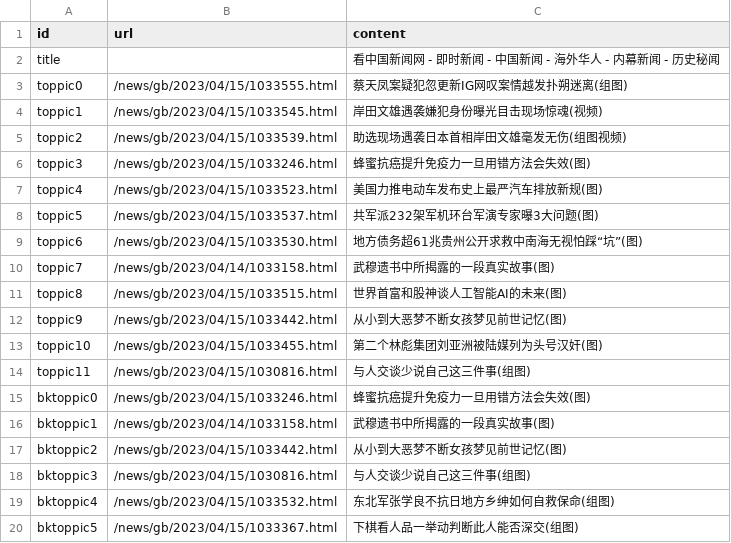
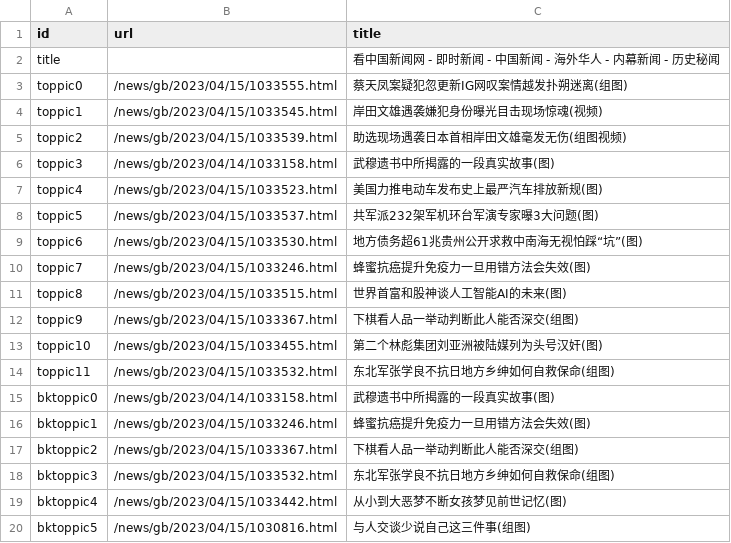
Before and after one commit to kakaba2009/golang, a CSV file: Program01/result.csv, drawn as a sheet.

Commit message:
id, url, title

```diff
--- a/Program01/result.csv
+++ b/Program01/result.csv
@@ -1,2 +1,2 @@
-id,url,content
+id,url,title
 title,,看中国新闻网 - 即时新闻 - 中国新闻 - 海外华人 - 内幕新闻 - 历史秘闻
@@ -5,3 +5,3 @@ toppic1,/news/gb/2023/04/15/1033545.html,岸田文雄遇袭嫌犯身份曝光目
 toppic2,/news/gb/2023/04/15/1033539.html,助选现场遇袭日本首相岸田文雄毫发无伤(组图视频)
-toppic3,/news/gb/2023/04/15/1033246.html,蜂蜜抗癌提升免疫力一旦用错方法会失效(图)
+toppic3,/news/gb/2023/04/14/1033158.html,武穆遗书中所揭露的一段真实故事(图)
 toppic4,/news/gb/2023/04/15/1033523.html,美国力推电动车发布史上最严汽车排放新规(图)
@@ -9,12 +9,12 @@ toppic5,/news/gb/2023/04/15/1033537.html,共军派232架军机环台军演专家
 toppic6,/news/gb/2023/04/15/1033530.html,地方债务超61兆贵州公开求救中南海无视怕踩“坑”(图)
-toppic7,/news/gb/2023/04/14/1033158.html,武穆遗书中所揭露的一段真实故事(图)
+toppic7,/news/gb/2023/04/15/1033246.html,蜂蜜抗癌提升免疫力一旦用错方法会失效(图)
 toppic8,/news/gb/2023/04/15/1033515.html,世界首富和股神谈人工智能AI的未来(图)
-toppic9,/news/gb/2023/04/15/1033442.html,从小到大恶梦不断女孩梦见前世记忆(图)
+toppic9,/news/gb/2023/04/15/1033367.html,下棋看人品一举动判断此人能否深交(组图)
 toppic10,/news/gb/2023/04/15/1033455.html,第二个林彪集团刘亚洲被陆媒列为头号汉奸(图)
-toppic11,/news/gb/2023/04/15/1030816.html,与人交谈少说自己这三件事(组图)
-bktoppic0,/news/gb/2023/04/15/1033246.html,蜂蜜抗癌提升免疫力一旦用错方法会失效(图)
-bktoppic1,/news/gb/2023/04/14/1033158.html,武穆遗书中所揭露的一段真实故事(图)
-bktoppic2,/news/gb/2023/04/15/1033442.html,从小到大恶梦不断女孩梦见前世记忆(图)
-bktoppic3,/news/gb/2023/04/15/1030816.html,与人交谈少说自己这三件事(组图)
-bktoppic4,/news/gb/2023/04/15/1033532.html,东北军张学良不抗日地方乡绅如何自救保命(组图)
-bktoppic5,/news/gb/2023/04/15/1033367.html,下棋看人品一举动判断此人能否深交(组图)
+toppic11,/news/gb/2023/04/15/1033532.html,东北军张学良不抗日地方乡绅如何自救保命(组图)
+bktoppic0,/news/gb/2023/04/14/1033158.html,武穆遗书中所揭露的一段真实故事(图)
+bktoppic1,/news/gb/2023/04/15/1033246.html,蜂蜜抗癌提升免疫力一旦用错方法会失效(图)
+bktoppic2,/news/gb/2023/04/15/1033367.html,下棋看人品一举动判断此人能否深交(组图)
+bktoppic3,/news/gb/2023/04/15/1033532.html,东北军张学良不抗日地方乡绅如何自救保命(组图)
+bktoppic4,/news/gb/2023/04/15/1033442.html,从小到大恶梦不断女孩梦见前世记忆(图)
+bktoppic5,/news/gb/2023/04/15/1030816.html,与人交谈少说自己这三件事(组图)
```
Also changed, not shown: 1 other file.
